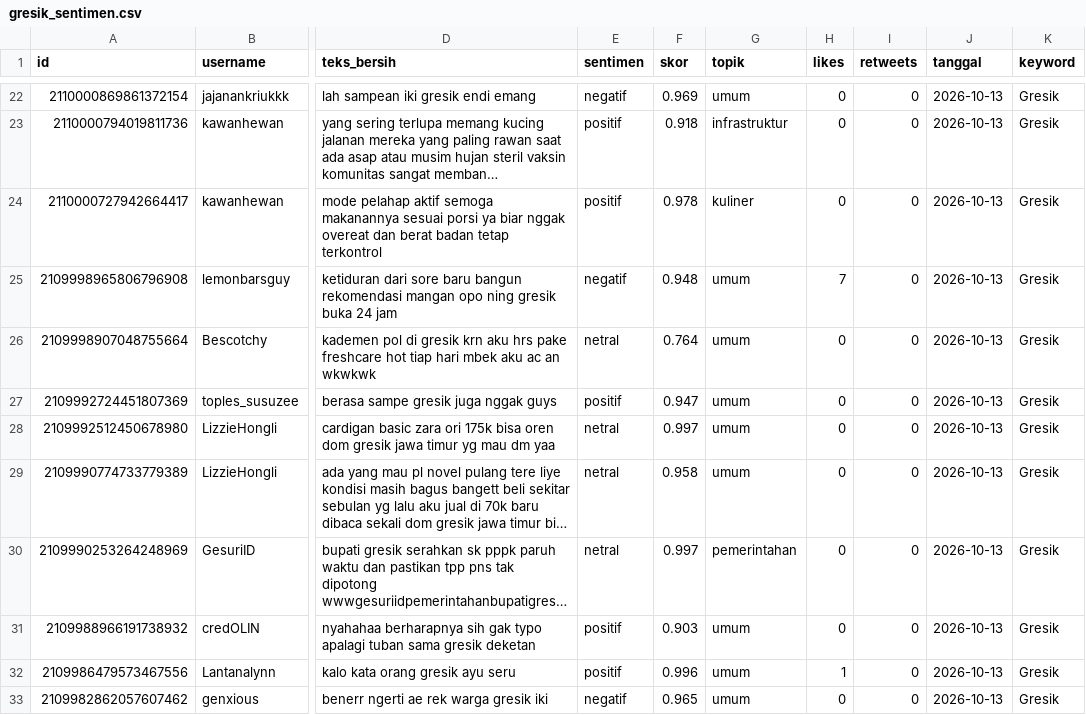
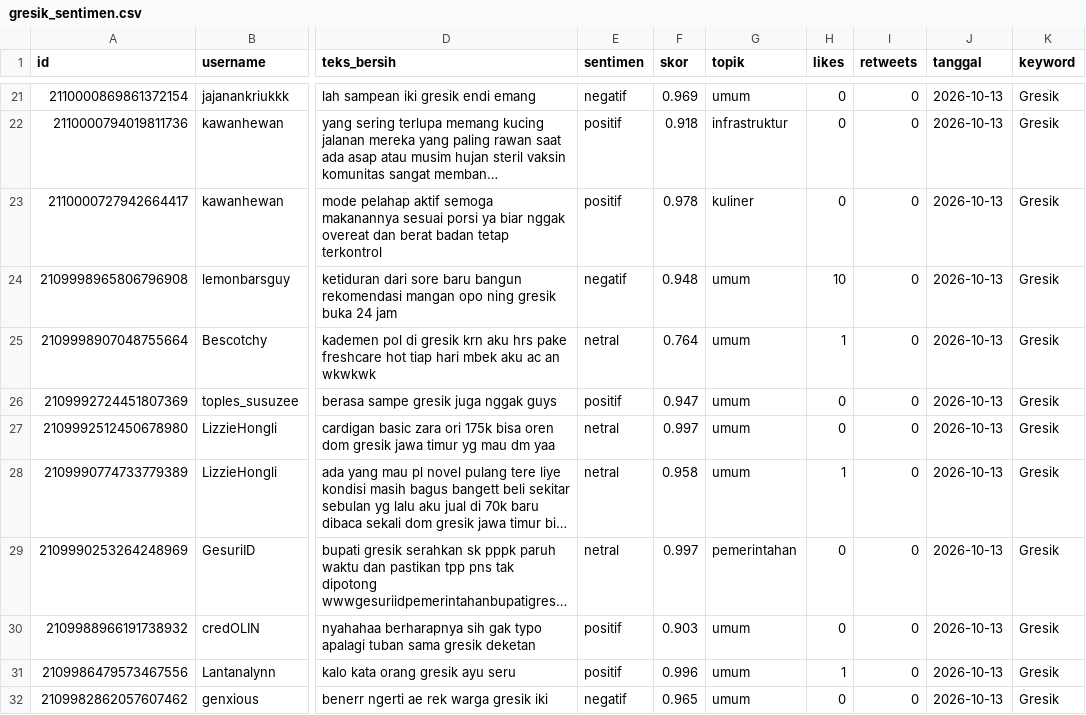
Before and after one commit to Jamas108/otomasi-scraper, a CSV file: output/gresik_sentimen.csv, drawn as a sheet; only a part is shown, gaps mark what is left out; long unchanged cells end in …; addresses are those after the commit; the diff covers the shown part only; the diff names each change by its address in the sheet, - before the commit and + after, or states it on an @@ line.

```diff
--- a/output/gresik_sentimen.csv
+++ b/output/gresik_sentimen.csv
-H24 (likes): 7
+H24 (likes): 10
-H25 (likes): 0
+H25 (likes): 1
-H28 (likes): 0
+H28 (likes): 1
```
Also changed, not shown: 3 added rows, 4 removed rows and 12 edited cells elsewhere in this file, 1 other file.
